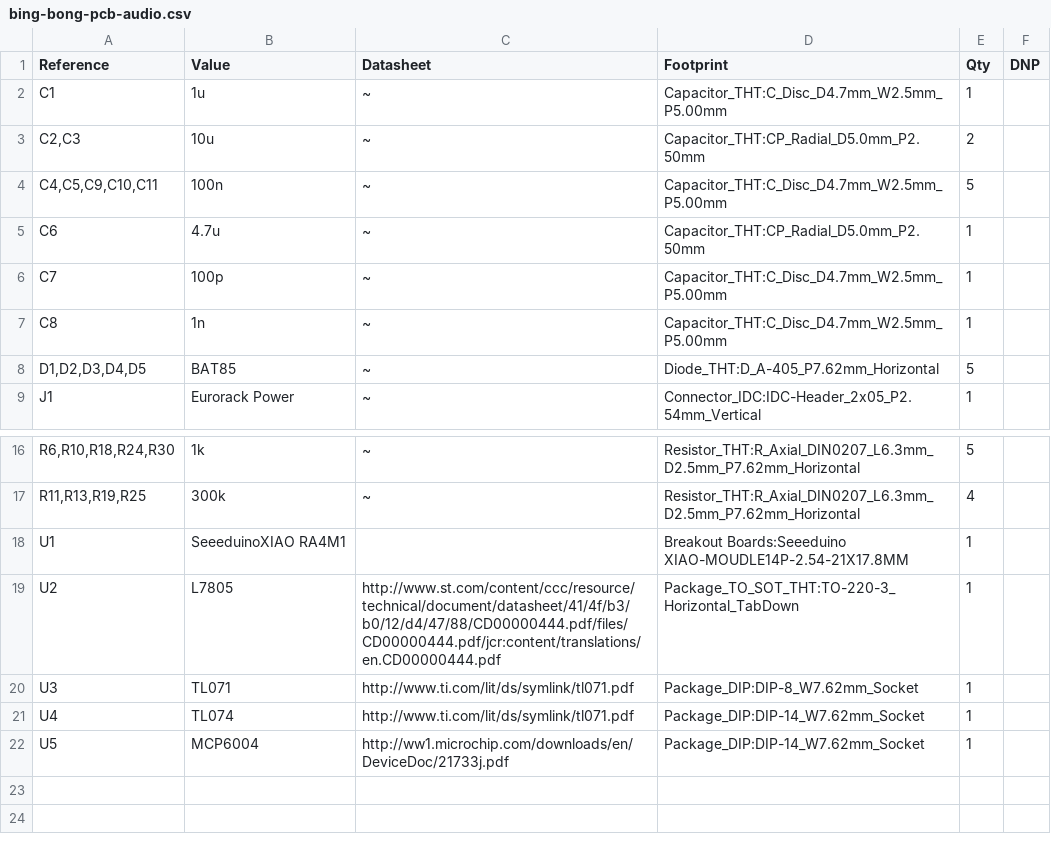
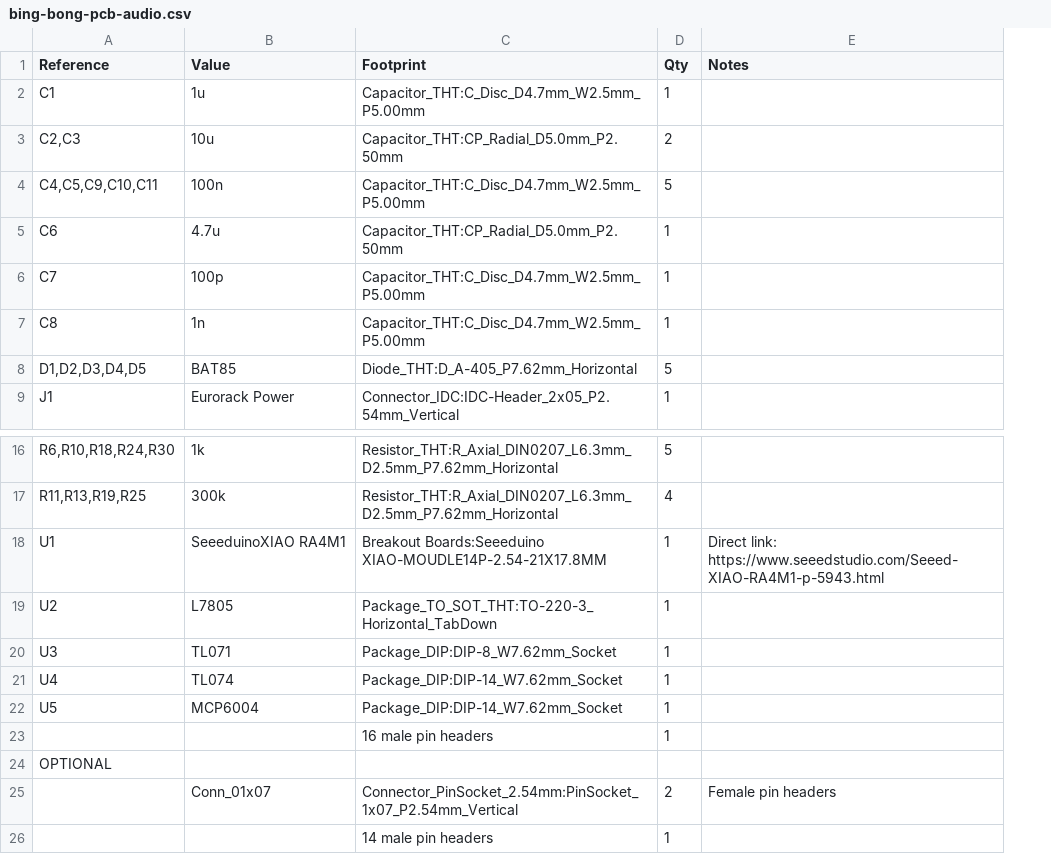
Before and after one commit to GlobalSequence/bing-bong, a CSV file: hardware/bing-bong-pcb-audio/bing-bong-pcb-audio.csv, drawn as a sheet; only a part is shown, gaps mark what is left out; removed rows and columns are numbered as before the commit, all else as after; the diff names each change by its address in the sheet, - before the commit and + after, or states it on an @@ line.

```diff
--- a/hardware/bing-bong-pcb-audio/bing-bong-pcb-audio.csv
+++ b/hardware/bing-bong-pcb-audio/bing-bong-pcb-audio.csv
-column C (Datasheet), rows 2-9: all ~; rows 16-22: ~ | ~ |  | http://www.st.com/content/ccc/resource/technical/document/datasheet/41/4f/b3/b0/12/d4/47/88/CD00000444.pdf/files/CD00000444.pdf/jcr:content/translations/en.CD00000444.pdf | http://www.ti.com/lit/ds/symlink/tl071.pdf | http://www.ti.com/lit/ds/symlink/tl071.pdf | http://ww1.microchip.com/downloads/en/DeviceDoc/21733j.pdf
-column F (DNP), empty
+column E (Notes), row 18: Direct link: https://www.seeedstudio.com/Seeed-XIAO-RA4M1-p-5943.html
+row 23:  |  | 16 male pin headers | 1
+row 24: OPTIONAL
+row 25:  | Conn_01x07 | Connector_PinSocket_2.54mm:PinSocket_1x07_P2.54mm_Vertical | 2 | Female pin headers
+row 26:  |  | 14 male pin headers | 1
```
Also changed, not shown: hardware/bing-bong-bom.csv, 6 other files.
